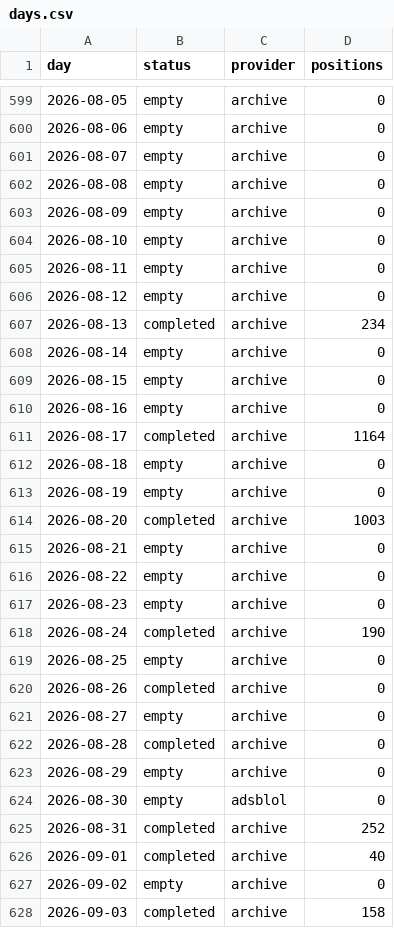
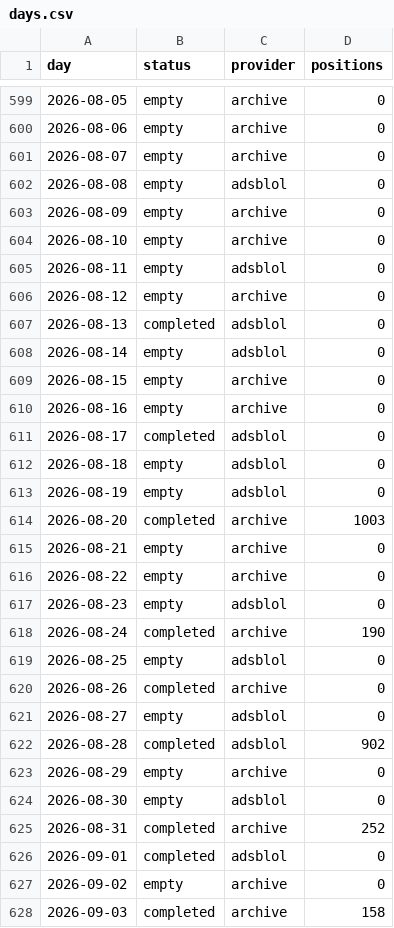
Before and after one commit to peterridzon/lietadielka, a CSV file: data/observations/505fa0/days.csv, drawn as a sheet; only a part is shown, gaps mark what is left out; the diff covers the shown part only.

Commit message:
data: zber 2026-09-05

```diff
--- a/data/observations/505fa0/days.csv
+++ b/data/observations/505fa0/days.csv
@@ -601,14 +601,14 @@ day,status,provider,positions
 2026-08-07,empty,archive,0
-2026-08-08,empty,archive,0
+2026-08-08,empty,adsblol,0
 2026-08-09,empty,archive,0
 2026-08-10,empty,archive,0
-2026-08-11,empty,archive,0
+2026-08-11,empty,adsblol,0
 2026-08-12,empty,archive,0
-2026-08-13,completed,archive,234
-2026-08-14,empty,archive,0
+2026-08-13,completed,adsblol,0
+2026-08-14,empty,adsblol,0
 2026-08-15,empty,archive,0
 2026-08-16,empty,archive,0
-2026-08-17,completed,archive,1164
-2026-08-18,empty,archive,0
-2026-08-19,empty,archive,0
+2026-08-17,completed,adsblol,0
+2026-08-18,empty,adsblol,0
+2026-08-19,empty,adsblol,0
 2026-08-20,completed,archive,1003
@@ -616,8 +616,8 @@ day,status,provider,positions
 2026-08-22,empty,archive,0
-2026-08-23,empty,archive,0
+2026-08-23,empty,adsblol,0
 2026-08-24,completed,archive,190
-2026-08-25,empty,archive,0
+2026-08-25,empty,adsblol,0
 2026-08-26,completed,archive,0
-2026-08-27,empty,archive,0
-2026-08-28,completed,archive,0
+2026-08-27,empty,adsblol,0
+2026-08-28,completed,adsblol,902
 2026-08-29,empty,archive,0
@@ -625,3 +625,3 @@ day,status,provider,positions
 2026-08-31,completed,archive,252
-2026-09-01,completed,archive,40
+2026-09-01,completed,adsblol,0
 2026-09-02,empty,archive,0
```
Also changed, not shown: 4 edited cells elsewhere in this file, data/observations/505c06/days.csv, data/observations/505c07/days.csv, 2 other files.
